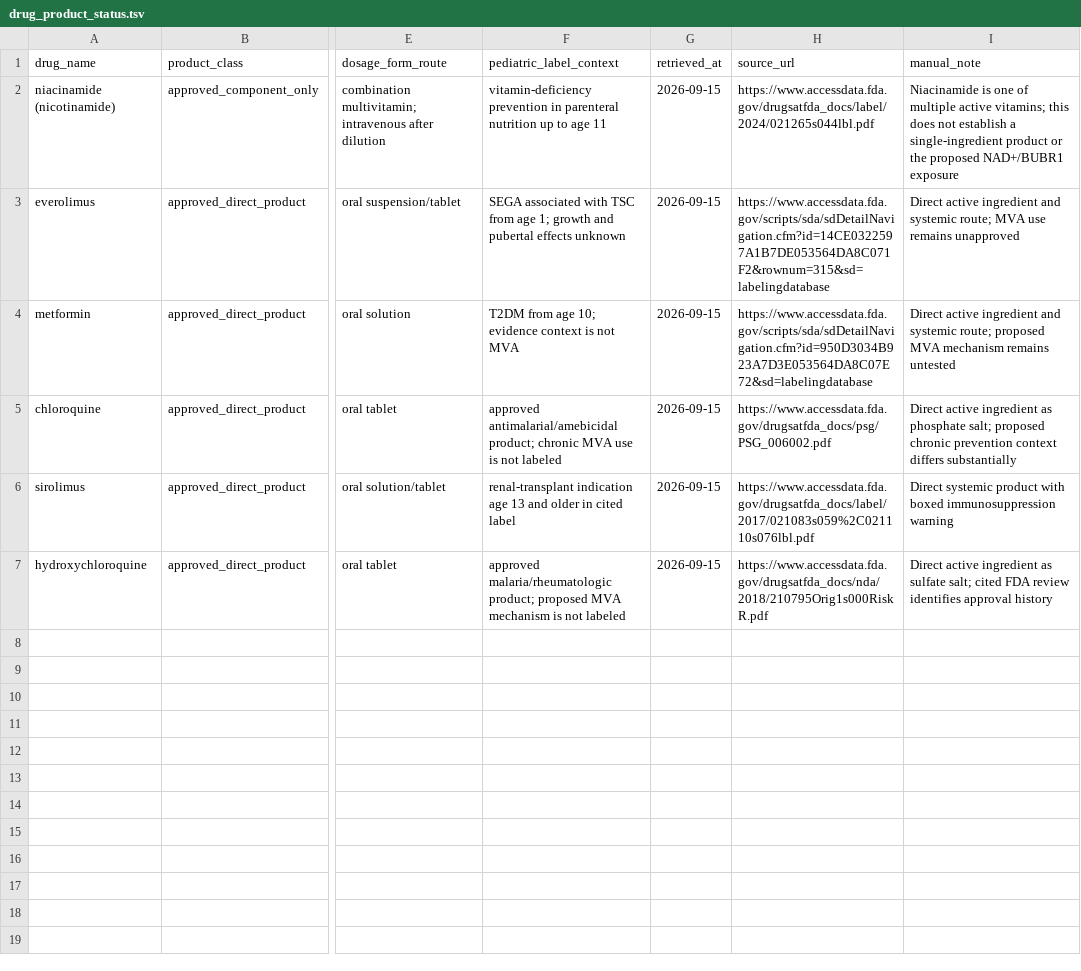
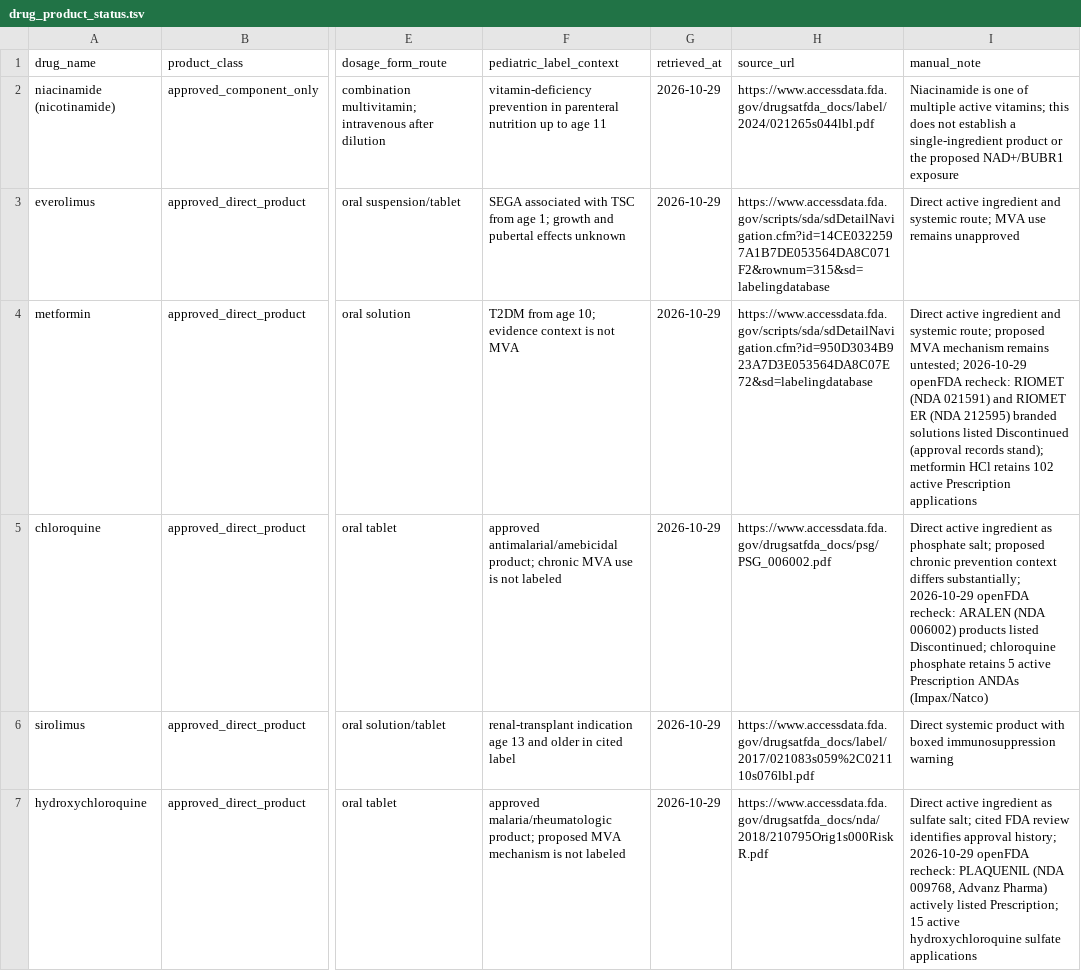
Before and after one commit to millerice/MVASageBio, a TSV file: research/drug_product_status.tsv, drawn as a sheet; only a part is shown, gaps mark what is left out; the diff names each change by its address in the sheet, - before the commit and + after, or states it on an @@ line.

```diff
--- a/research/drug_product_status.tsv
+++ b/research/drug_product_status.tsv
-G2:G7 (retrieved_at): 2026-09-15
+G2:G7 (retrieved_at): 2026-10-29
-I4 (manual_note): …mechanism remains untested
+I4 (manual_note): …mechanism remains untested; 2026-10-29 openFDA recheck: RIOMET (NDA 021591) and RIOMET ER (NDA 212595) branded solutions listed Discontinued (approval records stand); metformin HCl retains 102 active Prescription applications
-I5 (manual_note): …context differs substantially
+I5 (manual_note): …context differs substantially; 2026-10-29 openFDA recheck: ARALEN (NDA 006002) products listed Discontinued; chloroquine phosphate retains 5 active Prescription ANDAs (Impax/Natco)
-I7 (manual_note): …identifies approval history
+I7 (manual_note): …identifies approval history; 2026-10-29 openFDA recheck: PLAQUENIL (NDA 009768, Advanz Pharma) actively listed Prescription; 15 active hydroxychloroquine sulfate applications
```
Also changed, not shown: 2 other files.
